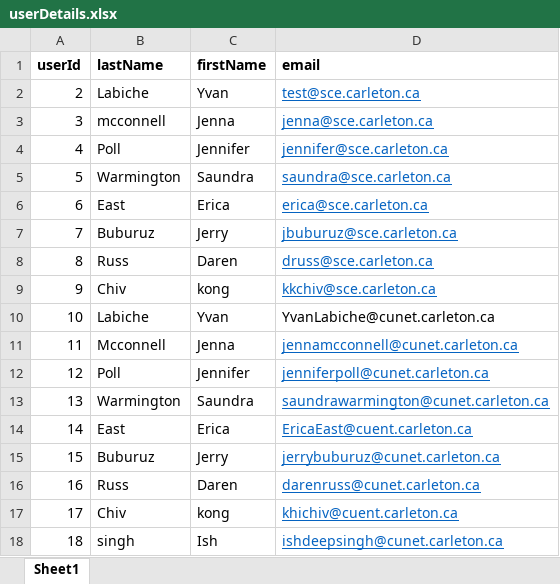
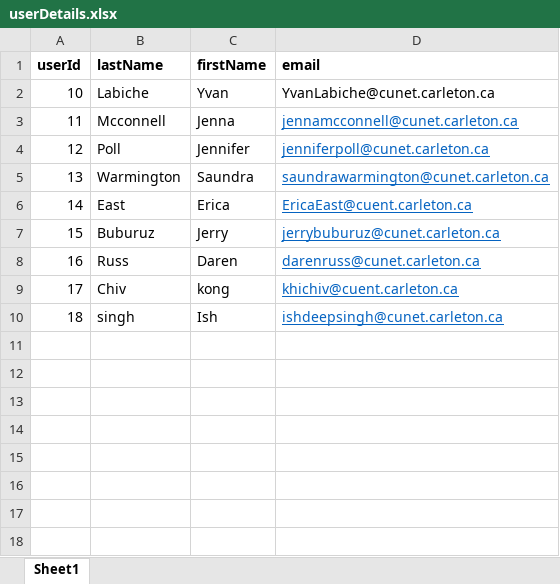
Before and after one commit to Singh-Ish/selfassessment, an Excel workbook: sapp/static/docs/userDetails.xlsx, sheet Sheet1, drawn as a sheet; values as stored, in another font and other column widths than the file's, no borders; the diff names each change by its address in the sheet, - before the commit and + after, or states it on an @@ line.

```diff
--- a/sapp/static/docs/userDetails.xlsx (sheet Sheet1)
+++ b/sapp/static/docs/userDetails.xlsx (sheet Sheet1)
-row 2: 2 | Labiche | Yvan | test@sce.carleton.ca
-row 3: 3 | mcconnell | Jenna | jenna@sce.carleton.ca
-row 4: 4 | Poll | Jennifer | jennifer@sce.carleton.ca
-row 5: 5 | Warmington | Saundra | saundra@sce.carleton.ca
-row 6: 6 | East | Erica | erica@sce.carleton.ca
-row 7: 7 | Buburuz | Jerry | jbuburuz@sce.carleton.ca
-row 8: 8 | Russ | Daren | druss@sce.carleton.ca
-row 9: 9 | Chiv | kong | kkchiv@sce.carleton.ca
```
Also changed, not shown: assessmentresult.xlsx, sapp/static/docs/projectDetails.xlsx, 11 other files.
